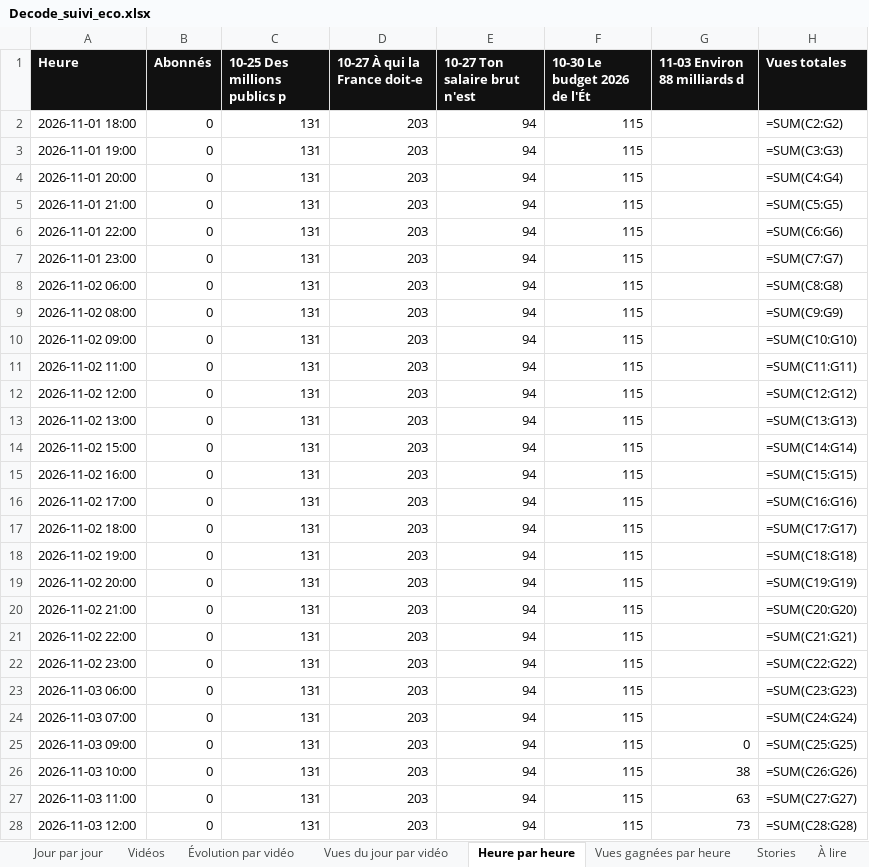
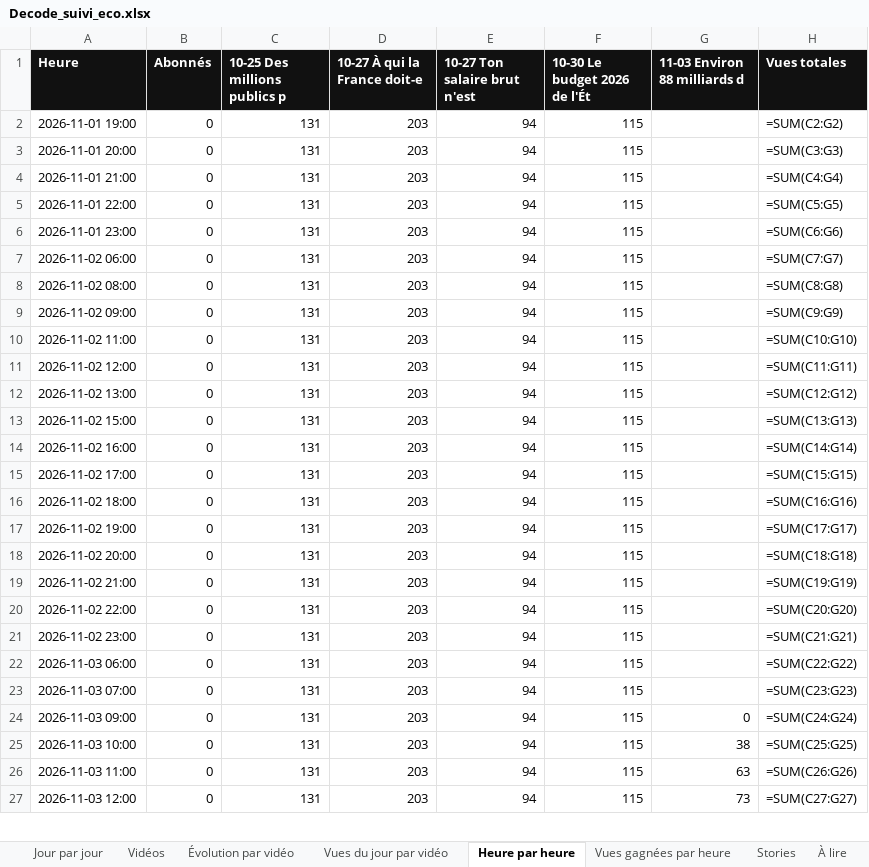
Before and after one commit to StudioDecodeDiffusion/reels-factory, an Excel workbook: suivi/Decode_suivi_eco.xlsx, sheet Heure par heure, drawn as a sheet; only a part is shown; values as stored, in another font and other column widths than the file's, no borders; formulas without a stored value are shown as written; charts and pictures not drawn; removed rows and columns are numbered as before the commit, all else as after; the diff covers the shown part only; the diff names each change by its address in the sheet, - before the commit and + after, or states it on an @@ line.

```diff
--- a/suivi/Decode_suivi_eco.xlsx (sheet Heure par heure)
+++ b/suivi/Decode_suivi_eco.xlsx (sheet Heure par heure)
-row 2: 2026-11-01 18:00 | 0 | 131 | 203 | 94 | 115 |  | =SUM(C2:G2)
-H2 (Vues totales): =SUM(C3:G3)
+H2 (Vues totales): =SUM(C2:G2)
-H3 (Vues totales): =SUM(C4:G4)
+H3 (Vues totales): =SUM(C3:G3)
-H4 (Vues totales): =SUM(C5:G5)
+H4 (Vues totales): =SUM(C4:G4)
-H5 (Vues totales): =SUM(C6:G6)
+H5 (Vues totales): =SUM(C5:G5)
-H6 (Vues totales): =SUM(C7:G7)
+H6 (Vues totales): =SUM(C6:G6)
-H7 (Vues totales): =SUM(C8:G8)
+H7 (Vues totales): =SUM(C7:G7)
-H8 (Vues totales): =SUM(C9:G9)
+H8 (Vues totales): =SUM(C8:G8)
-H9 (Vues totales): =SUM(C10:G10)
+H9 (Vues totales): =SUM(C9:G9)
-H10 (Vues totales): =SUM(C11:G11)
+H10 (Vues totales): =SUM(C10:G10)
-H11 (Vues totales): =SUM(C12:G12)
+H11 (Vues totales): =SUM(C11:G11)
-H12 (Vues totales): =SUM(C13:G13)
+H12 (Vues totales): =SUM(C12:G12)
-H13 (Vues totales): =SUM(C14:G14)
+H13 (Vues totales): =SUM(C13:G13)
-H14 (Vues totales): =SUM(C15:G15)
+H14 (Vues totales): =SUM(C14:G14)
-H15 (Vues totales): =SUM(C16:G16)
+H15 (Vues totales): =SUM(C15:G15)
-H16 (Vues totales): =SUM(C17:G17)
+H16 (Vues totales): =SUM(C16:G16)
-H17 (Vues totales): =SUM(C18:G18)
+H17 (Vues totales): =SUM(C17:G17)
-H18 (Vues totales): =SUM(C19:G19)
+H18 (Vues totales): =SUM(C18:G18)
-H19 (Vues totales): =SUM(C20:G20)
+H19 (Vues totales): =SUM(C19:G19)
-H20 (Vues totales): =SUM(C21:G21)
+H20 (Vues totales): =SUM(C20:G20)
-H21 (Vues totales): =SUM(C22:G22)
+H21 (Vues totales): =SUM(C21:G21)
-H22 (Vues totales): =SUM(C23:G23)
+H22 (Vues totales): =SUM(C22:G22)
-H23 (Vues totales): =SUM(C24:G24)
+H23 (Vues totales): =SUM(C23:G23)
-H24 (Vues totales): =SUM(C25:G25)
+H24 (Vues totales): =SUM(C24:G24)
-H25 (Vues totales): =SUM(C26:G26)
+H25 (Vues totales): =SUM(C25:G25)
-H26 (Vues totales): =SUM(C27:G27)
+H26 (Vues totales): =SUM(C26:G26)
-H27 (Vues totales): =SUM(C28:G28)
+H27 (Vues totales): =SUM(C27:G27)
```
Also changed, not shown: 1 added row and 141 edited cells elsewhere in this sheet, suivi/Decode_suivi_actu.xlsx, suivi/Decode_suivi_qhse.xlsx, 7 other files.
